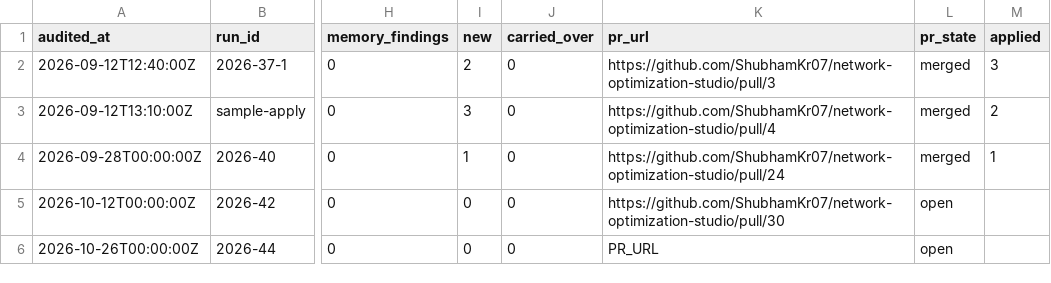
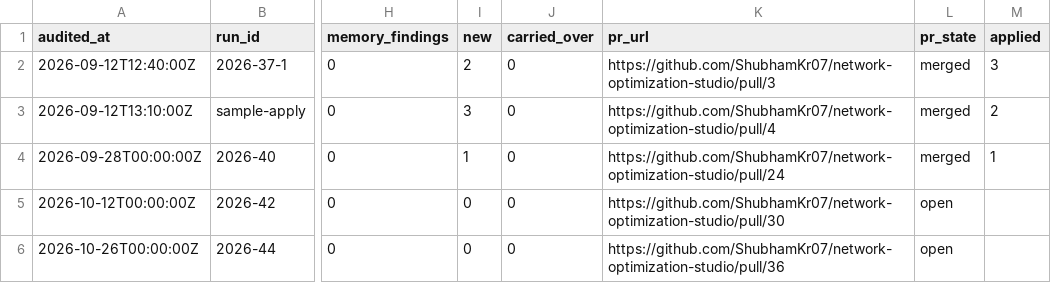
Before and after one commit to ShubhamKr07/network-optimization-studio, a CSV file: docs/superpowers/metrics/docs-audit.csv, drawn as a sheet; only a part is shown, gaps mark what is left out; the diff names each change by its address in the sheet, - before the commit and + after, or states it on an @@ line.

```diff
--- a/docs/superpowers/metrics/docs-audit.csv
+++ b/docs/superpowers/metrics/docs-audit.csv
-K6 (pr_url): PR_URL
+K6 (pr_url): https://github.com/ShubhamKr07/network-optimization-studio/pull/36
```
